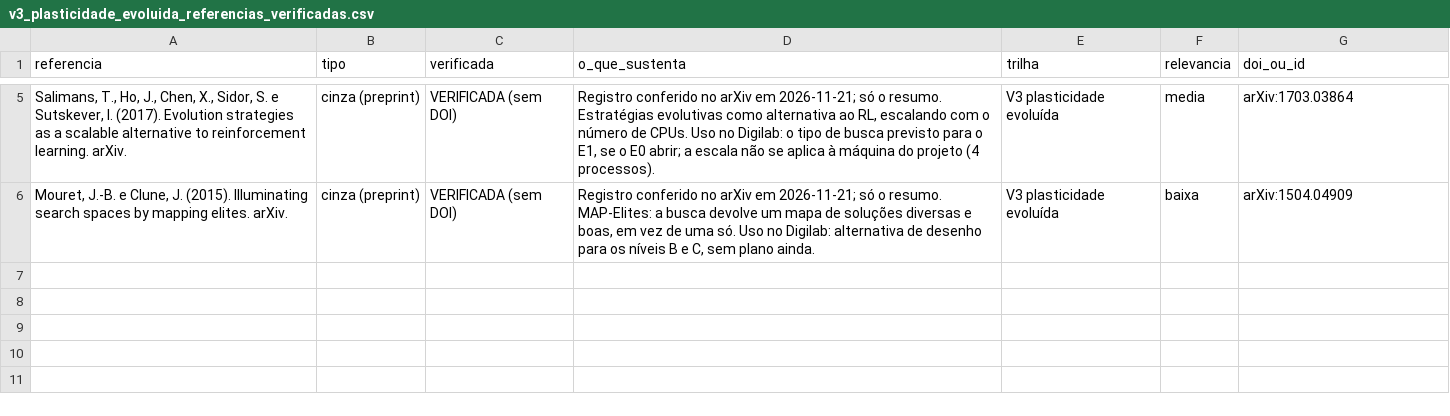
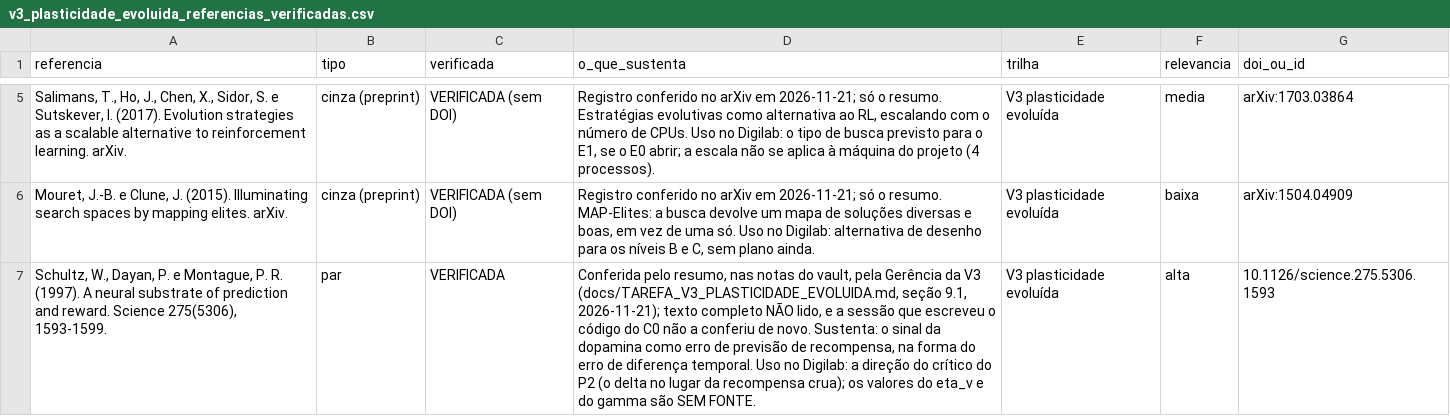
Before and after one commit to matheusmmmp/digilab, a CSV file: docs/referencias/v3_plasticidade_evoluida_referencias_verificadas.csv, drawn as a sheet; only a part is shown, gaps mark what is left out; the diff names each change by its address in the sheet, - before the commit and + after, or states it on an @@ line.

```diff
--- a/docs/referencias/v3_plasticidade_evoluida_referencias_verificadas.csv
+++ b/docs/referencias/v3_plasticidade_evoluida_referencias_verificadas.csv
+row 7: Schultz, W., Dayan, P. e Montague, P. R. (1997). A neural substrate of prediction and reward. Science 275(5306), 1593-1599. | par | VERIFICADA | Conferida pelo resumo, nas notas do vault, pela Gerência da V3 (docs/TAREFA_V3_PLASTICIDADE_EVOLUIDA.md, seção 9.1, 2026-11-21); texto completo NÃO lido, e a sessão que escreveu o código do C0 não a conferiu de novo. Sustenta: o sinal da dopamina como erro de previsão de recompensa, na forma do erro de diferença temporal. Uso no Digilab: a direção do crítico do P2 (o delta no lugar da recompensa crua); os valores do eta_v e do gamma são SEM FONTE. | V3 plasticidade evoluída | alta | 10.1126/science.275.5306.1593
```
Also changed, not shown: 12 other files.
